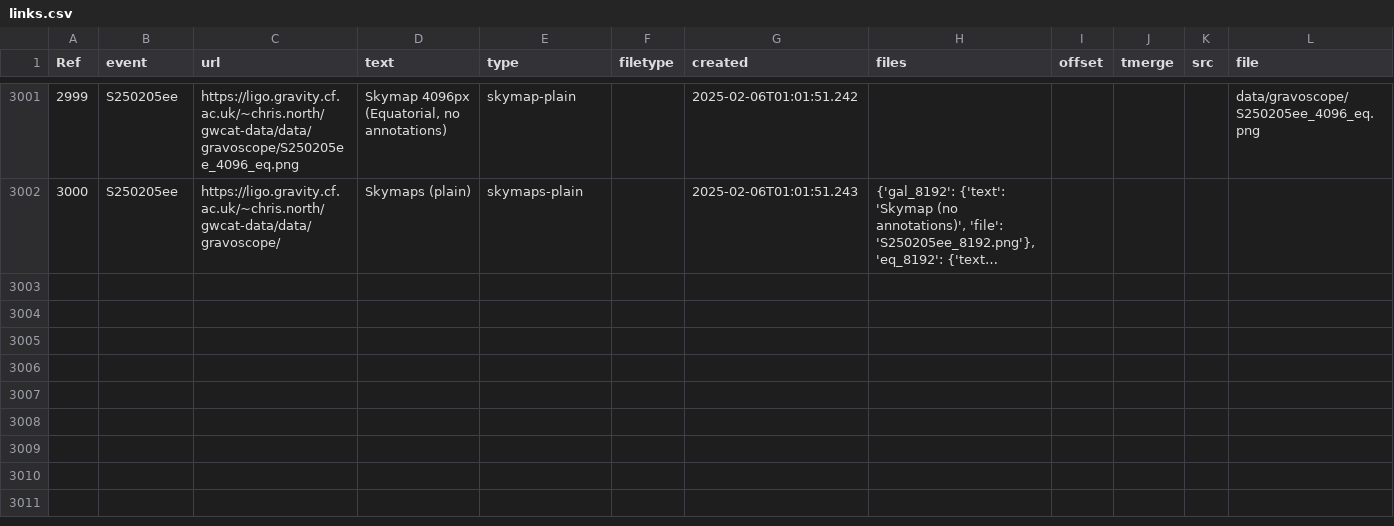
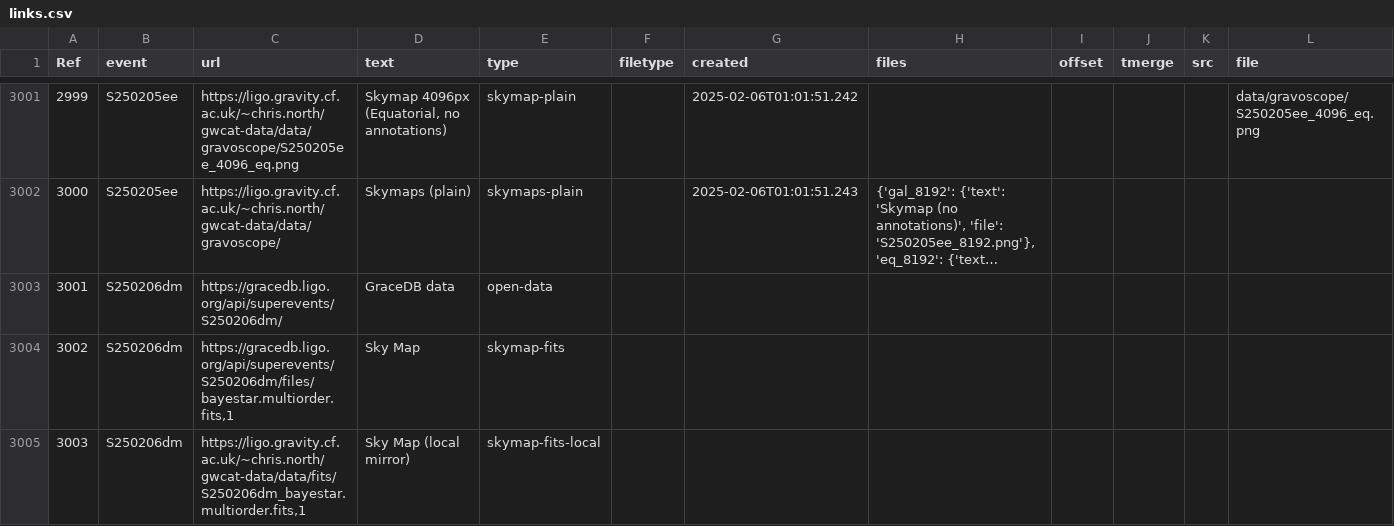
Before and after one commit to cardiffgravity/gwcat-data, a CSV file: docs/data/links.csv, drawn as a sheet; only a part is shown, gaps mark what is left out; long unchanged cells end in …; rows hold the shown columns only; the diff names each change by its address in the sheet, - before the commit and + after, or states it on an @@ line.

Commit message:
data updated 2025-02-06_22:05:01_GMT (60 days)

```diff
--- a/docs/data/links.csv
+++ b/docs/data/links.csv
+row 3003: 3001 | S250206dm | https://gracedb.ligo.org/api/superevents/S250206dm/ | GraceDB data | open-data
+row 3004: 3002 | S250206dm | https://gracedb.ligo.org/api/superevents/S250206dm/files/bayestar.multiorder.fits,1 | Sky Map | skymap-fits
+row 3005: 3003 | S250206dm | https://ligo.gravity.cf.ac.uk/~chris.north/gwcat-data/data/fits/S250206dm_bayestar.multiorder.fits,1 | Sky Map (local mirror) | skymap-fits-local
```
Also changed, not shown: docs/data/gwosc_gracedb.csv, 11 other files.
